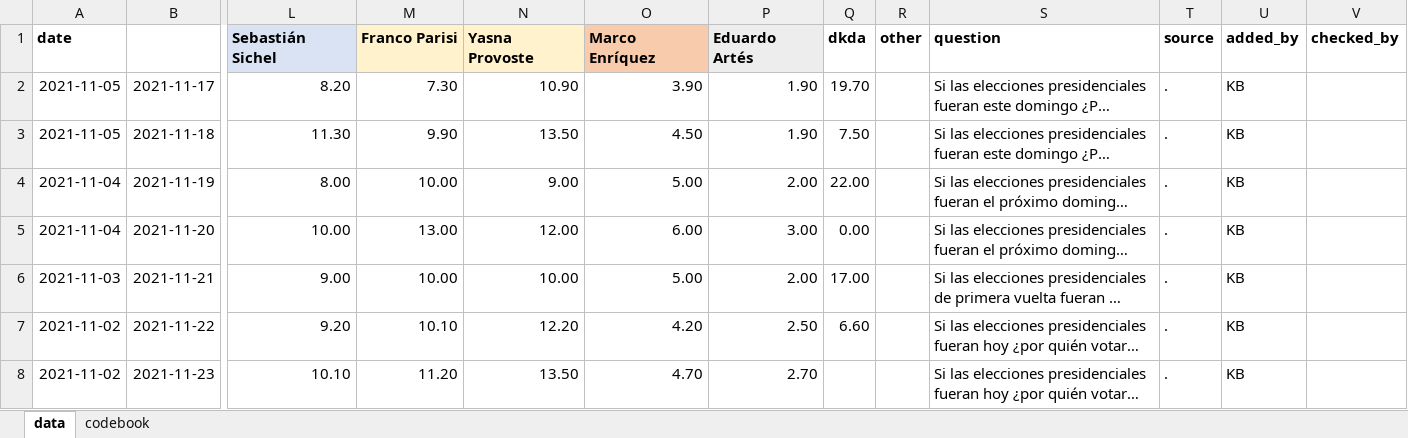
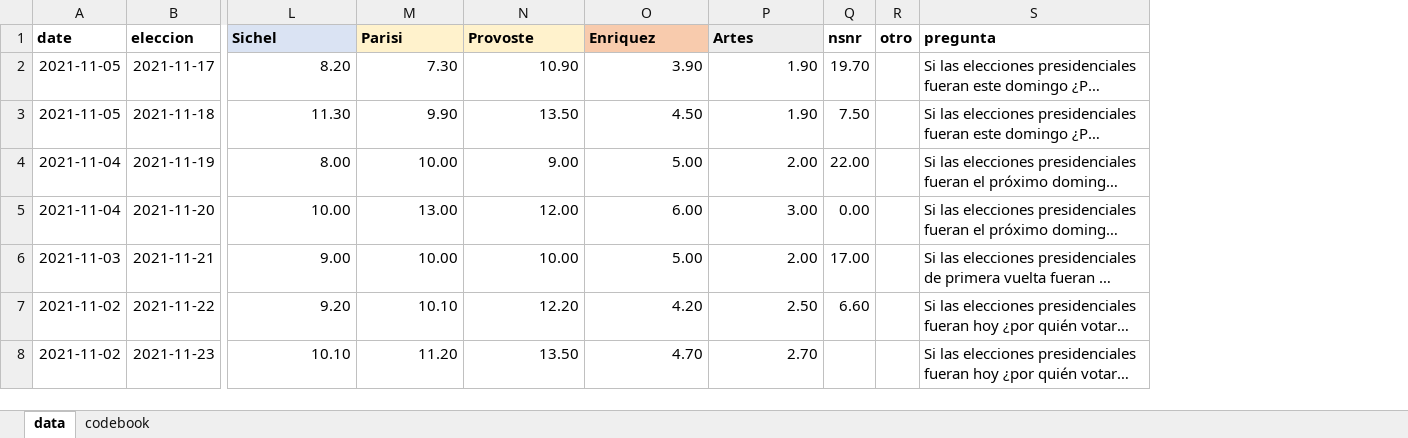
Before and after one commit to kennethbunker/uss, an Excel workbook: estadistica2/data/droguett_sepulveda.xlsx, sheet data, drawn as a sheet; only a part is shown, gaps mark what is left out; long unchanged cells end in …; values as stored, in another font and other column widths than the file's, no borders; removed rows and columns are numbered as before the commit, all else as after; rows hold the shown columns only; the diff names each change by its address in the sheet, - before the commit and + after, or states it on an @@ line.

```diff
--- a/estadistica2/data/droguett_sepulveda.xlsx (sheet data)
+++ b/estadistica2/data/droguett_sepulveda.xlsx (sheet data)
-column R, empty
+column R, empty
-column T, rows 2-8: all .
-column U, rows 2-8: all KB
-column V, empty
-row 1: date |  | Sebastián Sichel | Franco Parisi | Yasna Provoste | Marco Enríquez | Eduardo Artés | dkda | other | question | source | added_by | checked_by
+row 1: date | eleccion | Sichel | Parisi | Provoste | Enriquez | Artes | nsnr | otro | pregunta
```
Also changed, not shown: sheet codebook, estadistica2/data/aravena_caro.xlsx, estadistica2/data/herrera_navarro.xlsx, 8 other files.
